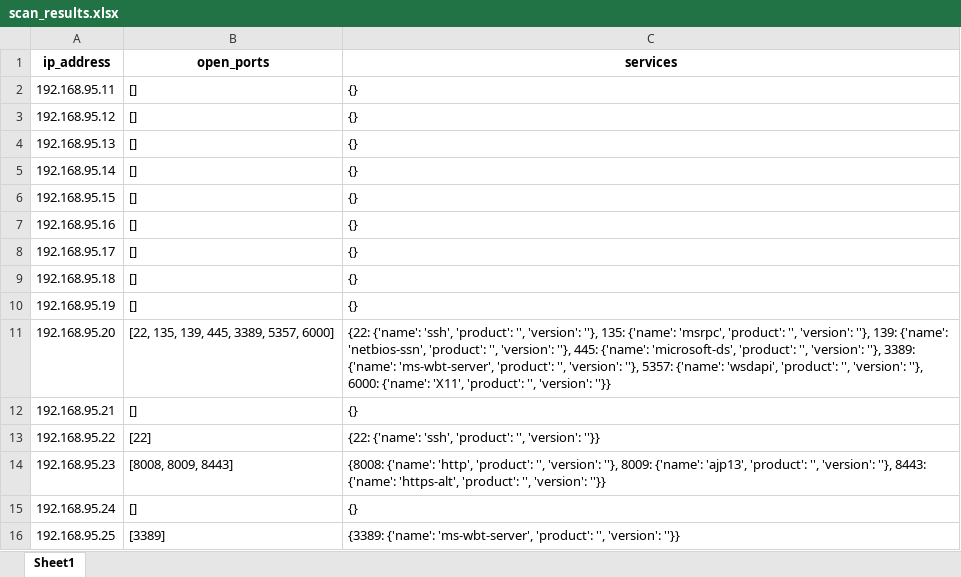
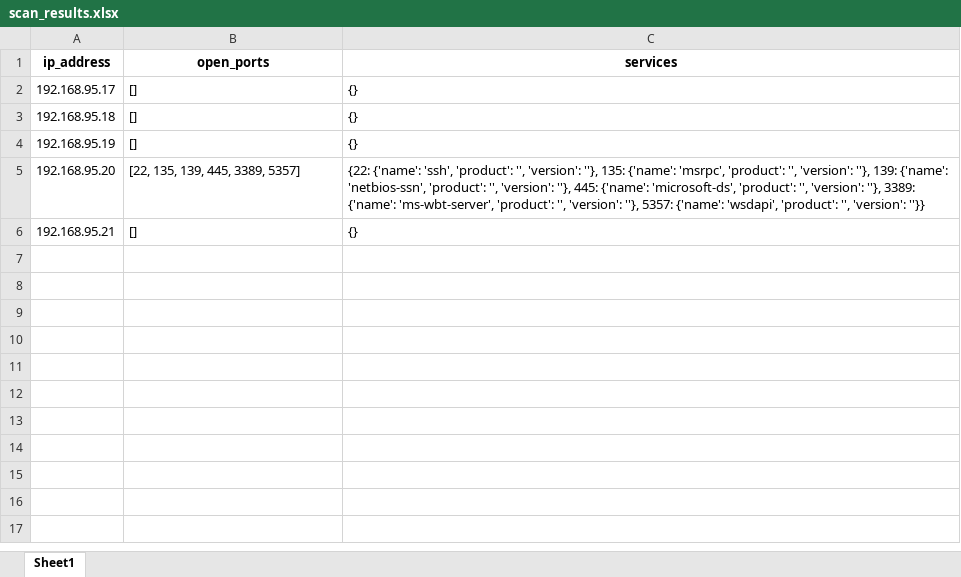
Before and after one commit to bonew1988/Python2, an Excel workbook: scan_results.xlsx, sheet Sheet1, drawn as a sheet; values as stored, in another font and other column widths than the file's, no borders; removed rows and columns are numbered as before the commit, all else as after; the diff names each change by its address in the sheet, - before the commit and + after, or states it on an @@ line.

```diff
--- a/scan_results.xlsx (sheet Sheet1)
+++ b/scan_results.xlsx (sheet Sheet1)
-row 2: 192.168.95.11 | [] | {}
-row 3: 192.168.95.12 | [] | {}
-row 4: 192.168.95.13 | [] | {}
-row 5: 192.168.95.14 | [] | {}
-row 6: 192.168.95.15 | [] | {}
-row 7: 192.168.95.16 | [] | {}
-B5 (open_ports): [22, 135, 139, 445, 3389, 5357, 6000]
+B5 (open_ports): [22, 135, 139, 445, 3389, 5357]
-C5 (services): …'', 'version': ''}, 6000: {'name': 'X11', 'product': '', 'version': ''}}
+C5 (services): …'', 'version': ''}}
-row 13: 192.168.95.22 | [22] | {22: {'name': 'ssh', 'product': '', 'version': ''}}
-row 14: 192.168.95.23 | [8008, 8009, 8443] | {8008: {'name': 'http', 'product': '', 'version': ''}, 8009: {'name': 'ajp13', 'product': '', 'version': ''}, 8443: {'name': 'https-alt', 'product': '', 'version': ''}}
-row 15: 192.168.95.24 | [] | {}
-row 16: 192.168.95.25 | [3389] | {3389: {'name': 'ms-wbt-server', 'product': '', 'version': ''}}
```
Also changed, not shown: test.log.xlsx, 2 other files.
